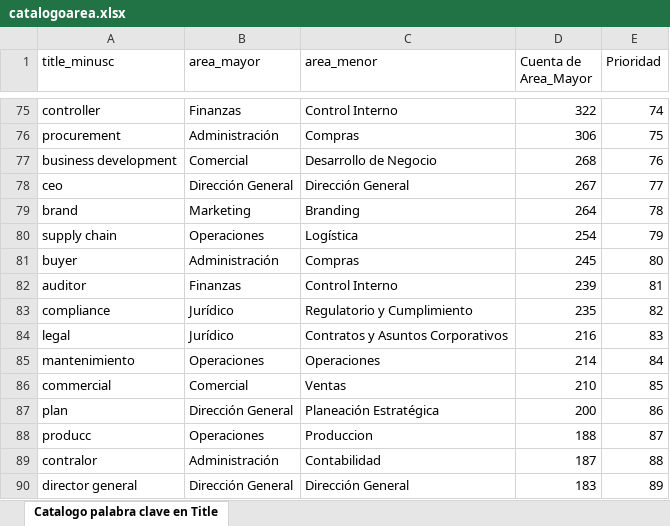
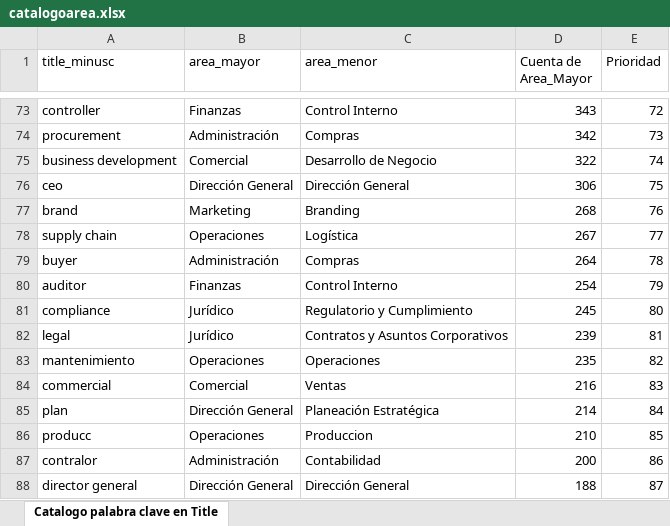
Before and after one commit to JohnyJB/clkrmtch, an Excel workbook: catalogoarea.xlsx, sheet Catalogo palabra clave en Title, drawn as a sheet; only a part is shown, gaps mark what is left out; values as stored, in another font and other column widths than the file's, no borders; addresses are those after the commit; the diff covers the shown part only; the diff names each change by its address in the sheet, - before the commit and + after, or states it on an @@ line.

Commit message:
catalogoarea

```diff
--- a/catalogoarea.xlsx (sheet Catalogo palabra clave en Title)
+++ b/catalogoarea.xlsx (sheet Catalogo palabra clave en Title)
-D73 (Cuenta de Area_Mayor): 322
+D73 (Cuenta de Area_Mayor): 343
-E73 (Prioridad): 74
+E73 (Prioridad): 72
-D74 (Cuenta de Area_Mayor): 306
+D74 (Cuenta de Area_Mayor): 342
-E74 (Prioridad): 75
+E74 (Prioridad): 73
-D75 (Cuenta de Area_Mayor): 268
+D75 (Cuenta de Area_Mayor): 322
-E75 (Prioridad): 76
+E75 (Prioridad): 74
-D76 (Cuenta de Area_Mayor): 267
+D76 (Cuenta de Area_Mayor): 306
-E76 (Prioridad): 77
+E76 (Prioridad): 75
-D77 (Cuenta de Area_Mayor): 264
+D77 (Cuenta de Area_Mayor): 268
-E77 (Prioridad): 78
+E77 (Prioridad): 76
-D78 (Cuenta de Area_Mayor): 254
+D78 (Cuenta de Area_Mayor): 267
-E78 (Prioridad): 79
+E78 (Prioridad): 77
-D79 (Cuenta de Area_Mayor): 245
+D79 (Cuenta de Area_Mayor): 264
-E79 (Prioridad): 80
+E79 (Prioridad): 78
-D80 (Cuenta de Area_Mayor): 239
+D80 (Cuenta de Area_Mayor): 254
-E80 (Prioridad): 81
+E80 (Prioridad): 79
-D81 (Cuenta de Area_Mayor): 235
+D81 (Cuenta de Area_Mayor): 245
-E81 (Prioridad): 82
+E81 (Prioridad): 80
-D82 (Cuenta de Area_Mayor): 216
+D82 (Cuenta de Area_Mayor): 239
-E82 (Prioridad): 83
+E82 (Prioridad): 81
-D83 (Cuenta de Area_Mayor): 214
+D83 (Cuenta de Area_Mayor): 235
-E83 (Prioridad): 84
+E83 (Prioridad): 82
-D84 (Cuenta de Area_Mayor): 210
+D84 (Cuenta de Area_Mayor): 216
-E84 (Prioridad): 85
+E84 (Prioridad): 83
-D85 (Cuenta de Area_Mayor): 200
+D85 (Cuenta de Area_Mayor): 214
-E85 (Prioridad): 86
+E85 (Prioridad): 84
-D86 (Cuenta de Area_Mayor): 188
+D86 (Cuenta de Area_Mayor): 210
-E86 (Prioridad): 87
+E86 (Prioridad): 85
-D87 (Cuenta de Area_Mayor): 187
+D87 (Cuenta de Area_Mayor): 200
-E87 (Prioridad): 88
+E87 (Prioridad): 86
-D88 (Cuenta de Area_Mayor): 183
+D88 (Cuenta de Area_Mayor): 188
-E88 (Prioridad): 89
+E88 (Prioridad): 87
```
Also changed, not shown: 48 added rows, 9 removed rows and 287 edited cells elsewhere in this sheet.
